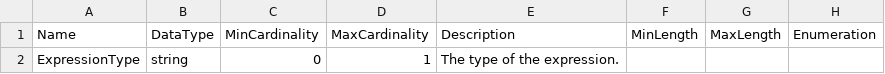
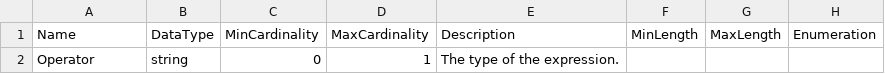
Before and after one commit to ddialliance/sdtl, a CSV file: CompositeTypes/ExpressionBase/ExpressionBase.csv, drawn as a sheet; only a part is shown; the diff names each change by its address in the sheet, - before the commit and + after, or states it on an @@ line.

```diff
--- a/CompositeTypes/ExpressionBase/ExpressionBase.csv
+++ b/CompositeTypes/ExpressionBase/ExpressionBase.csv
-A2 (Name): ExpressionType
+A2 (Name): Operator
```
Also changed, not shown: CompositeTypes/AdditionExpression/AdditionExpression.csv, CompositeTypes/Compute/Compute.csv, 35 other files.
